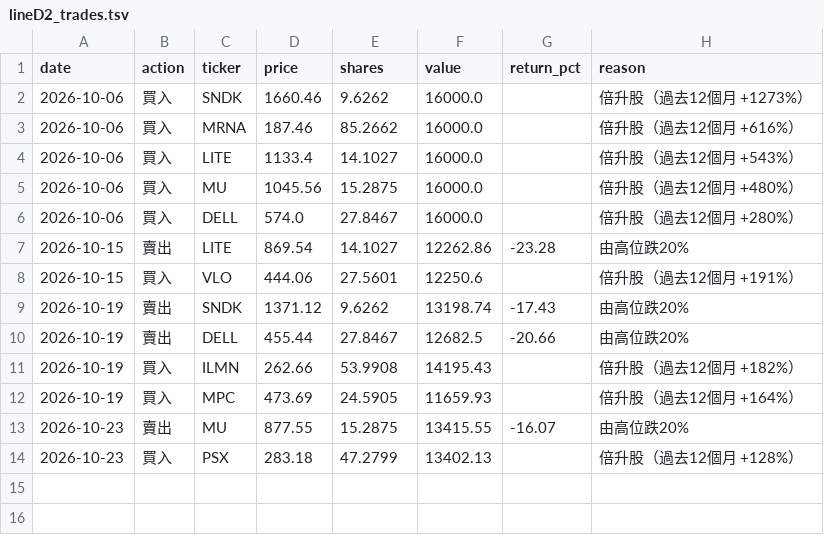
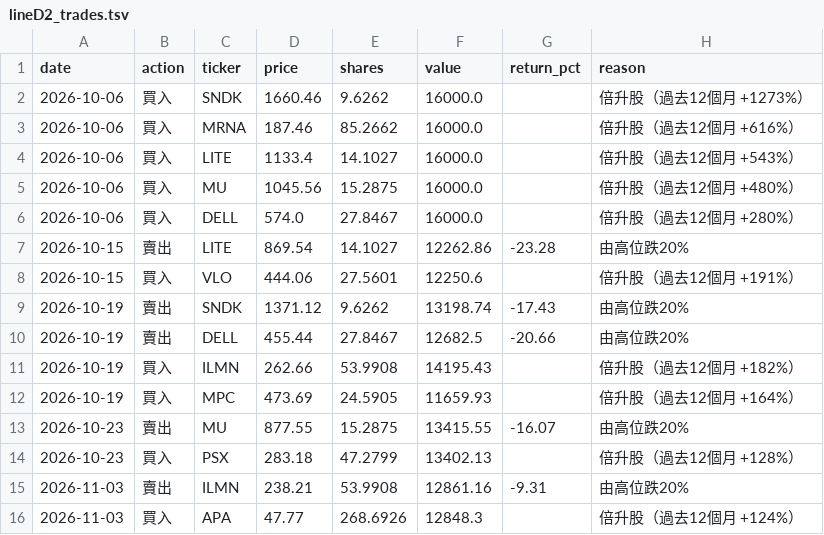
Before and after one commit to MYMarketingandPR/Stock-AI-Bot-v2, a TSV file: paper_log/lineD2_trades.tsv, drawn as a sheet; the diff names each change by its address in the sheet, - before the commit and + after, or states it on an @@ line.

```diff
--- a/paper_log/lineD2_trades.tsv
+++ b/paper_log/lineD2_trades.tsv
+row 15: 2026-11-03 | 賣出 | ILMN | 238.21 | 53.9908 | 12861.16 | -9.31 | 由高位跌20%
+row 16: 2026-11-03 | 買入 | APA | 47.77 | 268.6926 | 12848.3 |  | 倍升股（過去12個月 +124%）
```
Also changed, not shown: paper_log/lineD2_nav.tsv, paper_log/lineD_trades.tsv, 17 other files.
